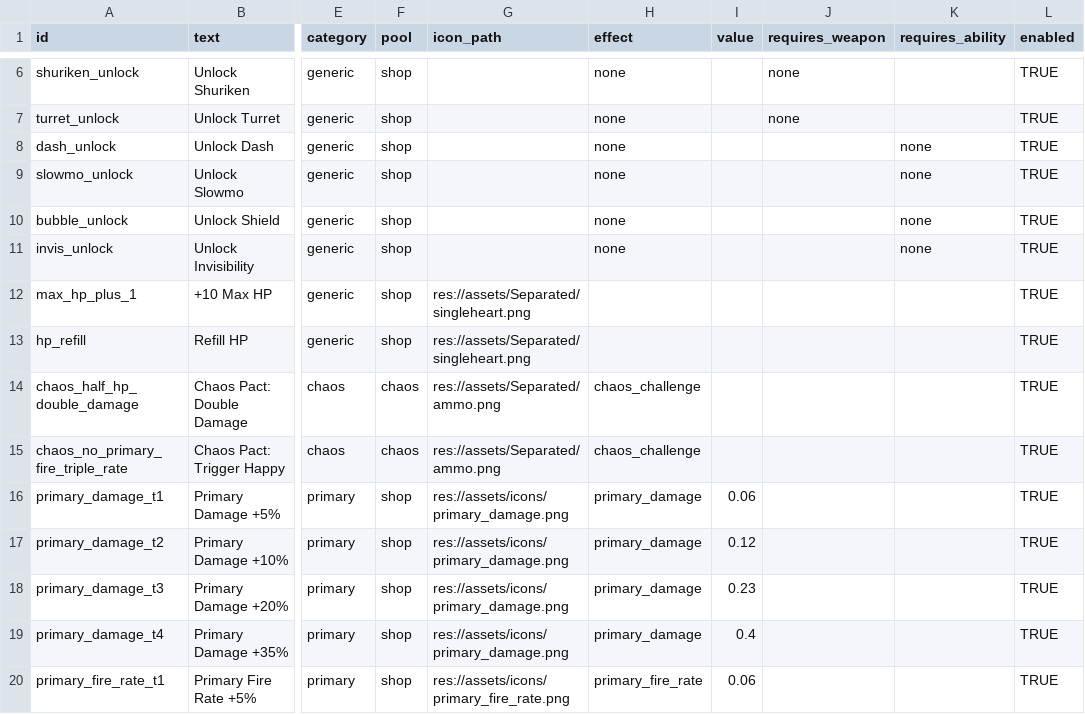
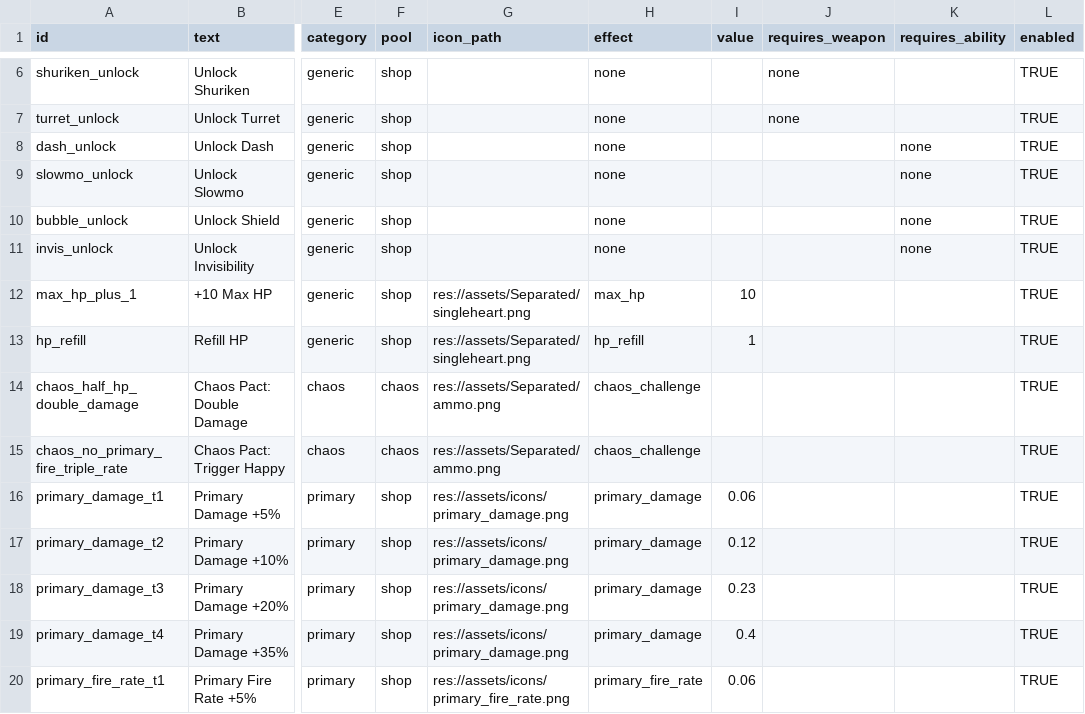
Before and after one commit to Safinvgehlenosman/Top-Down-Shooter-Game, a CSV file: data/upgrades.csv, drawn as a sheet; only a part is shown, gaps mark what is left out; the diff names each change by its address in the sheet, - before the commit and + after, or states it on an @@ line.

Commit message:
add upgrade effect data and update room scenes
Added effect and value fields to 'max_hp_plus_1' and 'hp_refill' upgrades in upgrades.csv for better upgrade handling. Updated multiple room and UI scenes, likely to support new upgrade logic or related gameplay changes.

```diff
--- a/data/upgrades.csv
+++ b/data/upgrades.csv
-H12 (effect): (empty)
+H12 (effect): max_hp
-I12 (value): (empty)
+I12 (value): 10
-H13 (effect): (empty)
+H13 (effect): hp_refill
-I13 (value): (empty)
+I13 (value): 1
```
Also changed, not shown: 17 other files.
